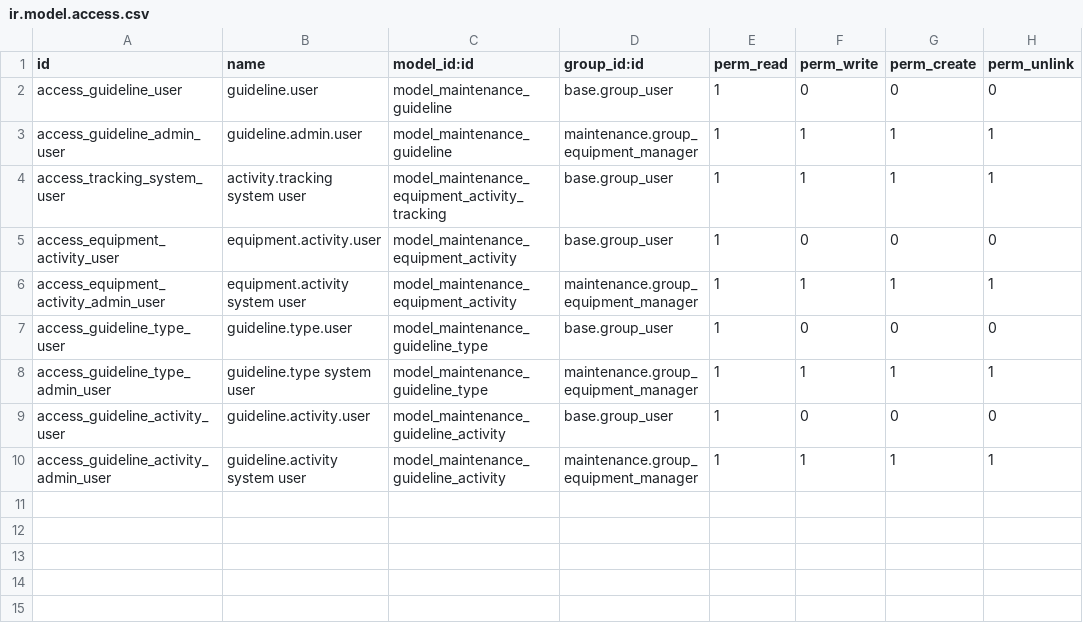
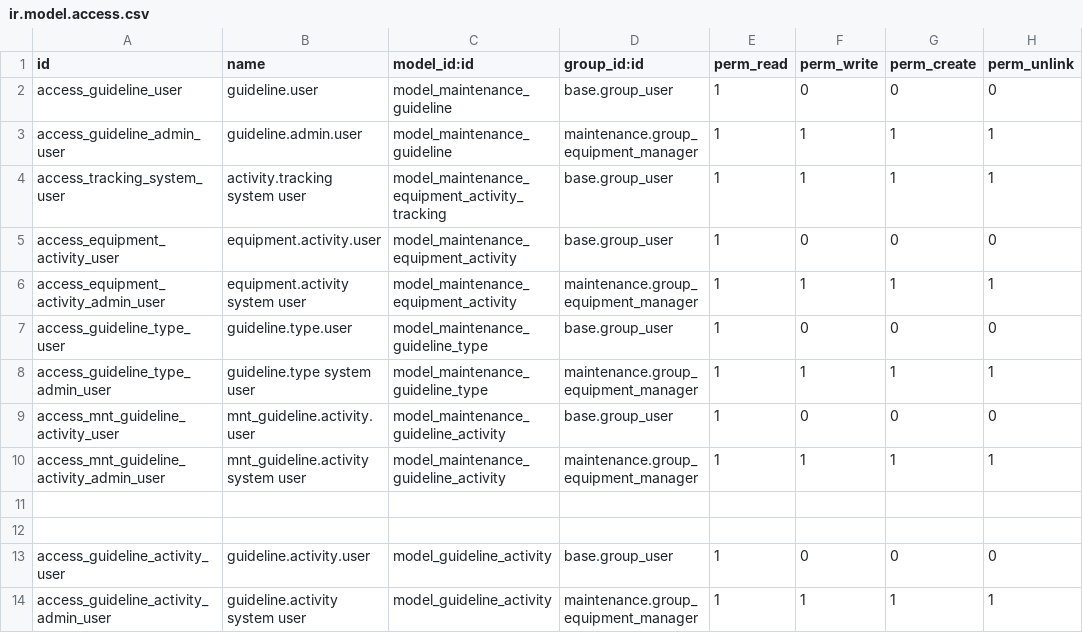
Before and after one commit to MobilizeSpa/Mantenimiento, a CSV file: l10n_cl_maintenance/security/ir.model.access.csv, drawn as a sheet.

```diff
--- a/l10n_cl_maintenance/security/ir.model.access.csv
+++ b/l10n_cl_maintenance/security/ir.model.access.csv
@@ -8,3 +8,7 @@ access_guideline_type_user,guideline.type.user,model_maintenance_guideline_type,
 access_guideline_type_admin_user,guideline.type system user,model_maintenance_guideline_type,maintenance.group_equipment_manager,1,1,1,1
-access_guideline_activity_user,guideline.activity.user,model_maintenance_guideline_activity,base.group_user,1,0,0,0
-access_guideline_activity_admin_user,guideline.activity system user,model_maintenance_guideline_activity,maintenance.group_equipment_manager,1,1,1,1
+access_mnt_guideline_activity_user,mnt_guideline.activity.user,model_maintenance_guideline_activity,base.group_user,1,0,0,0
+access_mnt_guideline_activity_admin_user,mnt_guideline.activity system user,model_maintenance_guideline_activity,maintenance.group_equipment_manager,1,1,1,1
+
+
+access_guideline_activity_user,guideline.activity.user,model_guideline_activity,base.group_user,1,0,0,0
+access_guideline_activity_admin_user,guideline.activity system user,model_guideline_activity,maintenance.group_equipment_manager,1,1,1,1
```
Also changed, not shown: 11 other files.
